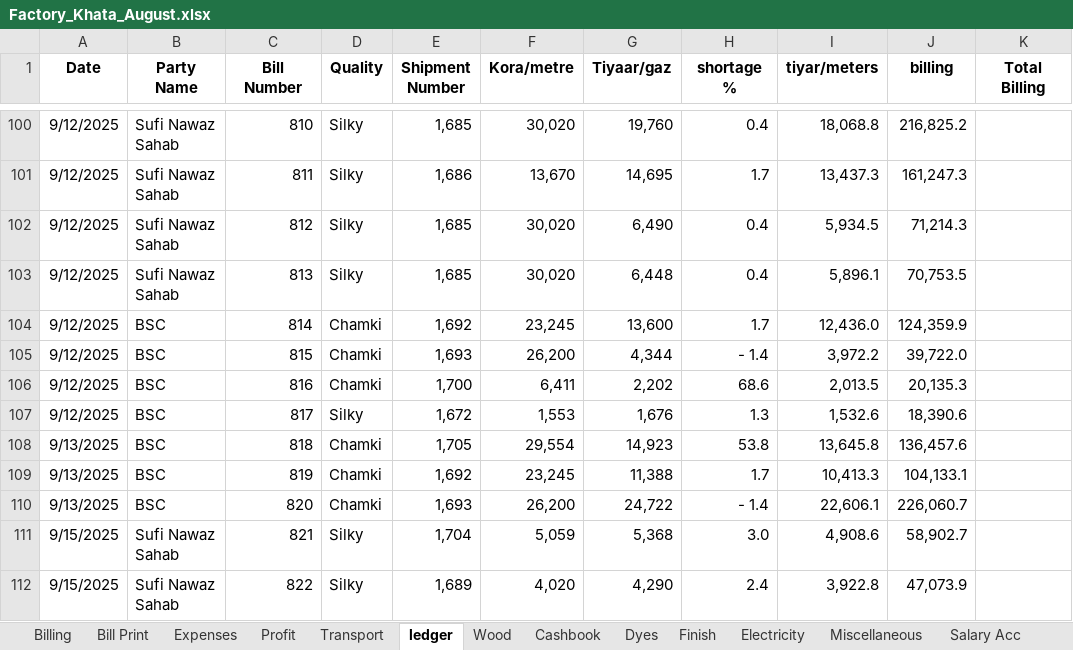
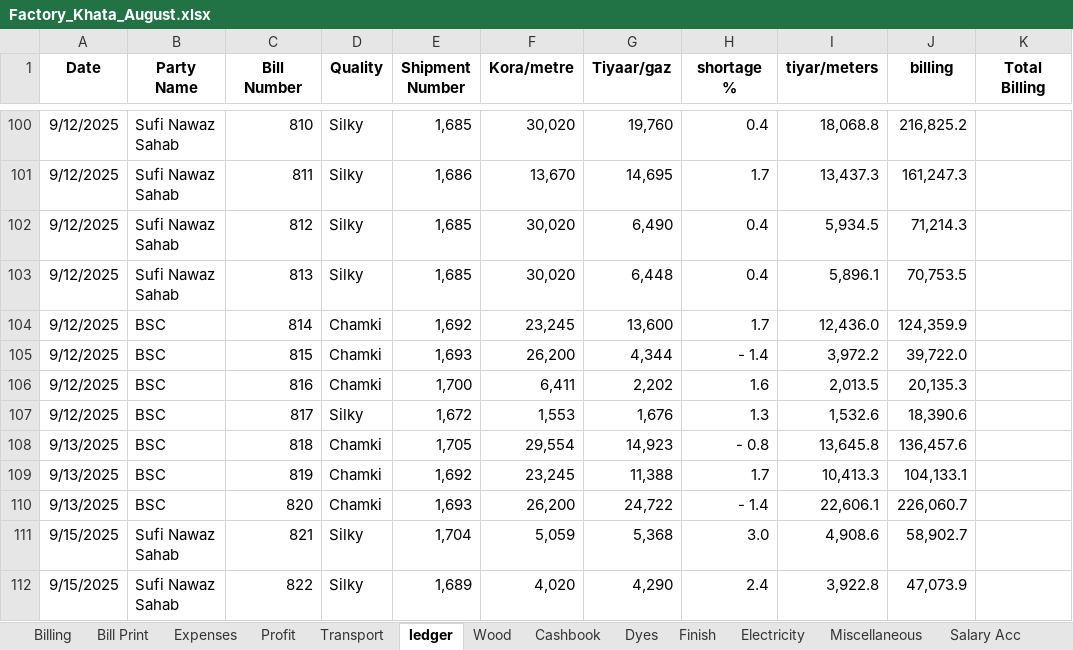
Before and after one commit to omerrazzaq4/Alhamd_dyeing, an Excel workbook: Factory_Khata_August.xlsx, sheet ledger, drawn as a sheet; only a part is shown, gaps mark what is left out; values as stored, in another font and other column widths than the file's, no borders; charts and pictures and table styles not drawn; the diff covers the shown part only; the diff names each change by its address in the sheet, - before the commit and + after, or states it on an @@ line.

```diff
--- a/Factory_Khata_August.xlsx (sheet ledger)
+++ b/Factory_Khata_August.xlsx (sheet ledger)
-H106 (shortage %): 68.6
+H106 (shortage %): 1.6
-H108 (shortage %): 53.8
+H108 (shortage %): - 0.8
```
Also changed, not shown: 8 added rows, 2 removed rows, 59 hidden or unhidden rows and 68 edited cells elsewhere in this sheet, sheet Dyes, sheet Cashbook, sheet pivot, sheet Finish, sheet Billing, sheet Wood, 4 more sheets, formulas that keep their value, hidden cells, charts or pictures.
